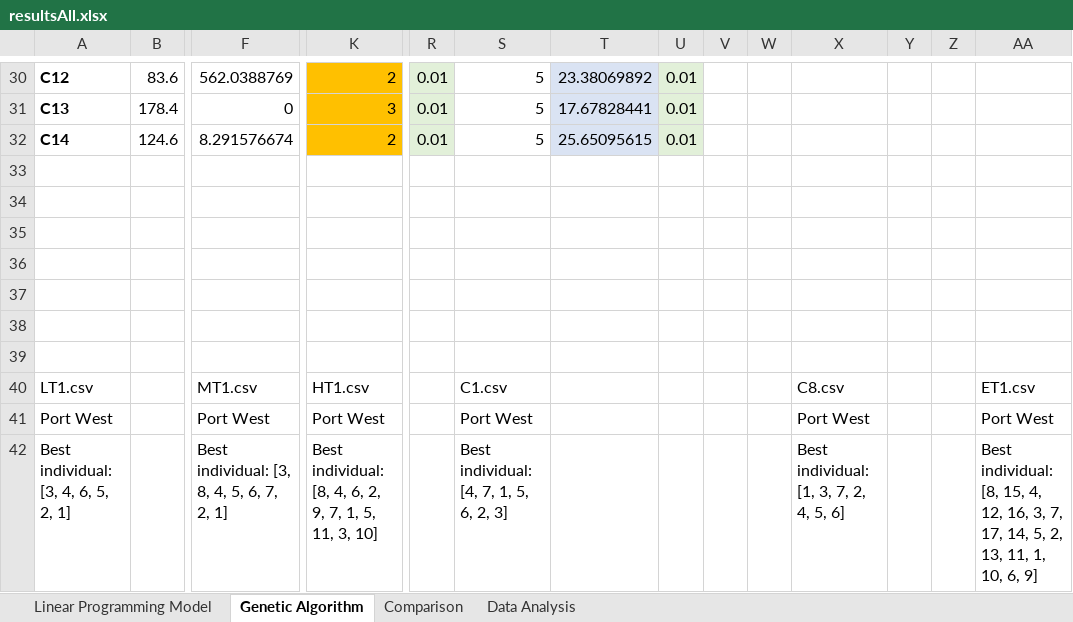
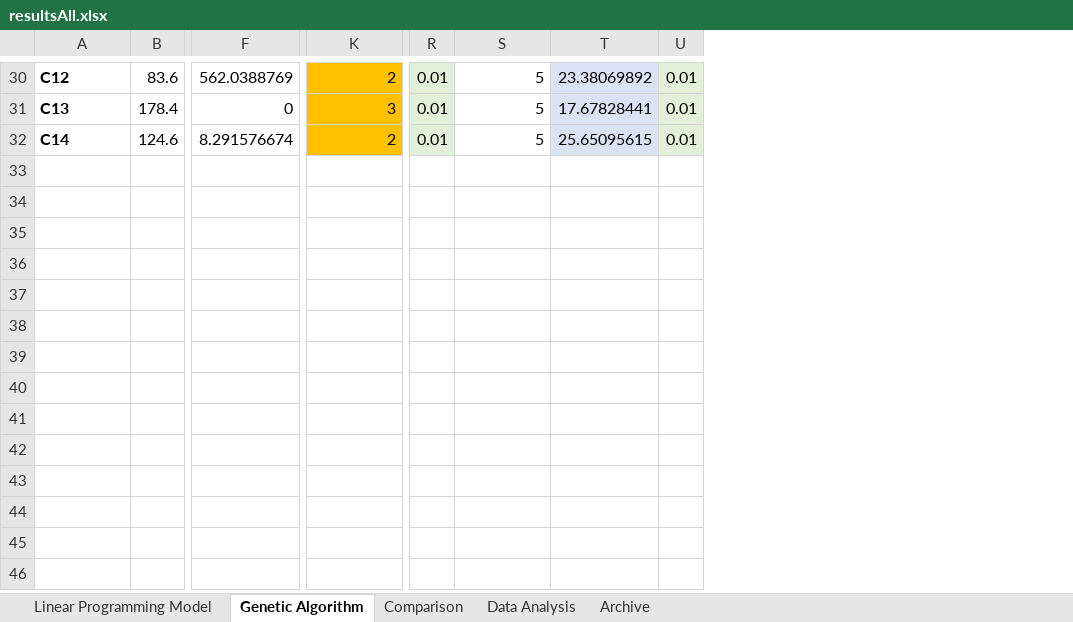
Before and after one commit to chensxb97/ferryServiceVRP, an Excel workbook: outputs/logs/resultsAll.xlsx, sheet Genetic Algorithm, drawn as a sheet; only a part is shown, gaps mark what is left out; values as stored, in another font and other column widths than the file's, no borders; rows hold the shown columns only; the diff covers the shown part only; the diff names each change by its address in the sheet, - before the commit and + after, or states it on an @@ line.

```diff
--- a/outputs/logs/resultsAll.xlsx (sheet Genetic Algorithm)
+++ b/outputs/logs/resultsAll.xlsx (sheet Genetic Algorithm)
+sheet tab: Archive
-column V, empty
-column W, empty
-column X, empty
-column Y, empty
-column Z, empty
-column AA, empty
-row 33: (empty)
-row 34: (empty)
-row 35: (empty)
-row 36: (empty)
-row 37: (empty)
-row 38: (empty)
-row 39: (empty)
-row 40: LT1.csv |  | MT1.csv | HT1.csv |  | C1.csv |  |  |  |  | C8.csv |  |  | ET1.csv
-row 41: Port West |  | Port West | Port West |  | Port West |  |  |  |  | Port West |  |  | Port West
-row 42: Best individual: [3, 4, 6, 5, 2, 1] |  | Best individual: [3, 8, 4, 5, 6, 7, 2, 1] | Best individual: [8, 4, 6, 2, 9, 7, 1, 5, 11, 3, 10] |  | Best individual: [4, 7, 1, 5, 6, 2, 3] |  |  |  |  | Best individual: [1, 3, 7, 2, 4, 5, 6] |  |  | Best individual: [8, 15, 4, 12, 16, 3, 7, 17, 14, 5, 2, 13, 11, 1, 10, 6, 9]
```
Also changed, not shown: 119 removed rows elsewhere in this sheet, sheet Linear Programming Model, sheet Data Analysis, charts or pictures, 1 other file.
